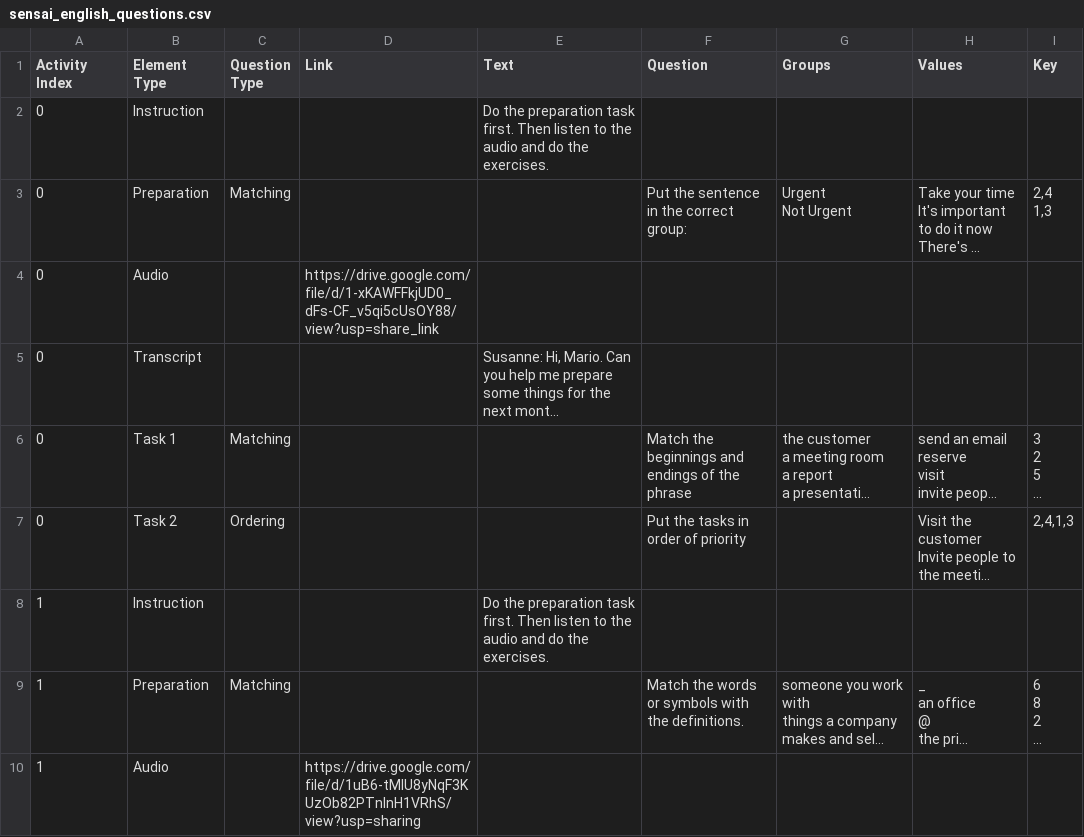
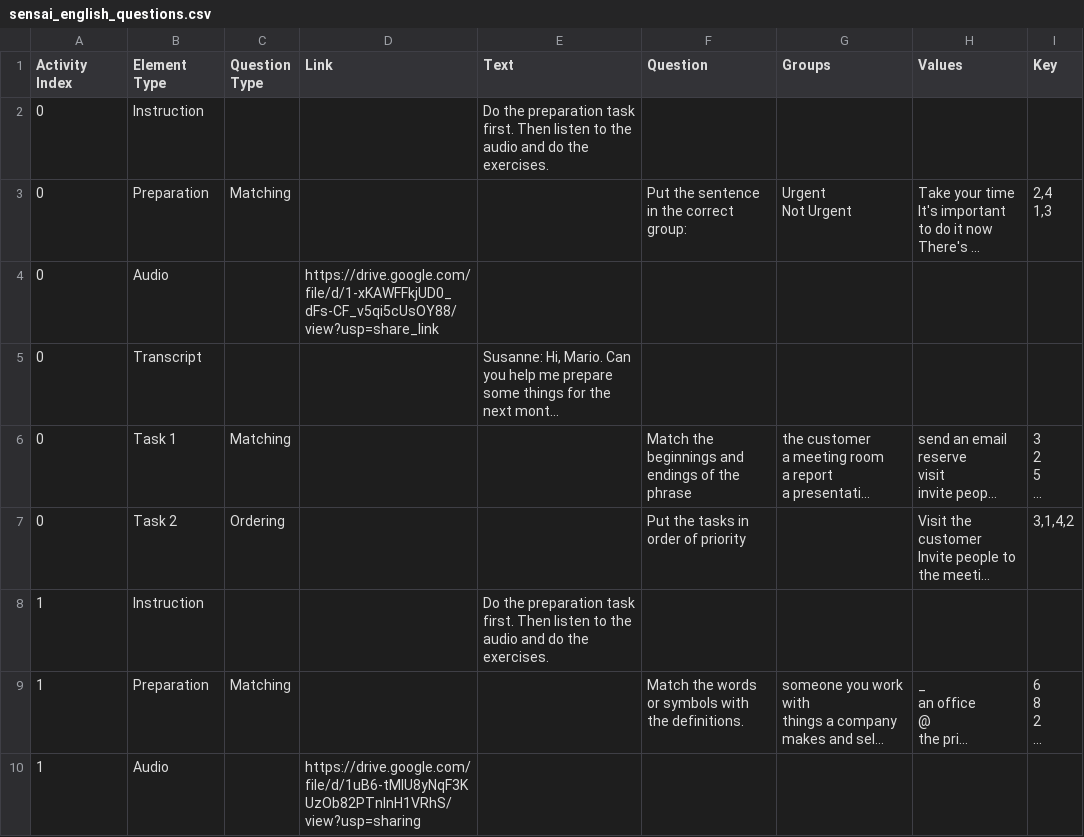
Before and after one commit to sudiptabag2004/senseai-ai, a CSV file: demo/english/sensai_english_questions.csv, drawn as a sheet; only a part is shown; long unchanged cells end in …; the diff names each change by its address in the sheet, - before the commit and + after, or states it on an @@ line.

```diff
--- a/demo/english/sensai_english_questions.csv
+++ b/demo/english/sensai_english_questions.csv
-I7 (Key): 2,4,1,3
+I7 (Key): 3,1,4,2
```
Also changed, not shown: 2 other files.
